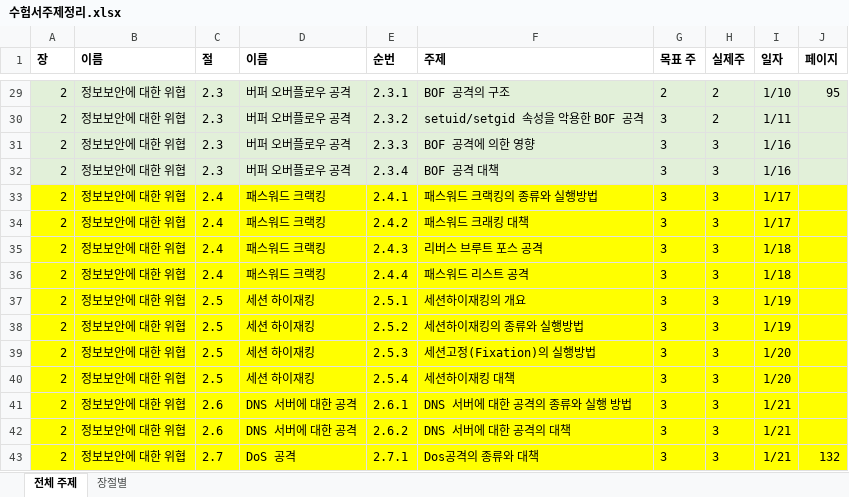
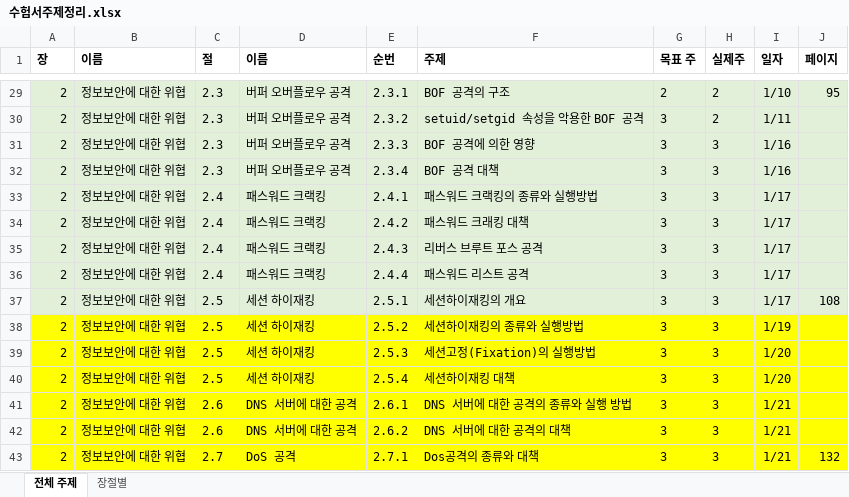
Before and after one commit to JaewoongMoon/my-orgs, an Excel workbook: certificate/sc-japan/수험서주제정리.xlsx, sheet 전체 주제, drawn as a sheet; only a part is shown, gaps mark what is left out; values as stored, in another font and other column widths than the file's, no borders; the diff names each change by its address in the sheet, - before the commit and + after, or states it on an @@ line.

```diff
--- a/certificate/sc-japan/수험서주제정리.xlsx (sheet 전체 주제)
+++ b/certificate/sc-japan/수험서주제정리.xlsx (sheet 전체 주제)
-A33:J37 fill: #FFFF00
+A33:J37 fill: #E2F0D9
-I35:I36 (일자): 1/18
+I35:I36 (일자): 1/17
-I37 (일자): 1/19
+I37 (일자): 1/17
-J37 (페이지): (empty)
+J37 (페이지): 108
```
Also changed, not shown: certificate/sc-japan/과거문제정리.xlsx, 4 other files.
